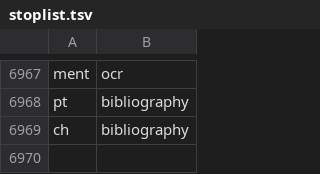
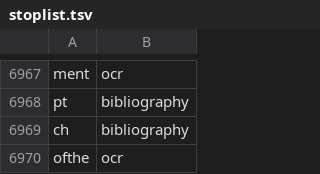
Before and after one commit to agoldst/tmhls, a TSV file: stoplist.tsv, drawn as a sheet; only a part is shown, gaps mark what is left out.

Commit message:
ofthe on stoplist

```diff
--- a/stoplist.tsv
+++ b/stoplist.tsv
@@ -6969 +6969,2 @@ pt	bibliography
 ch	bibliography
+ofthe	ocr
```
